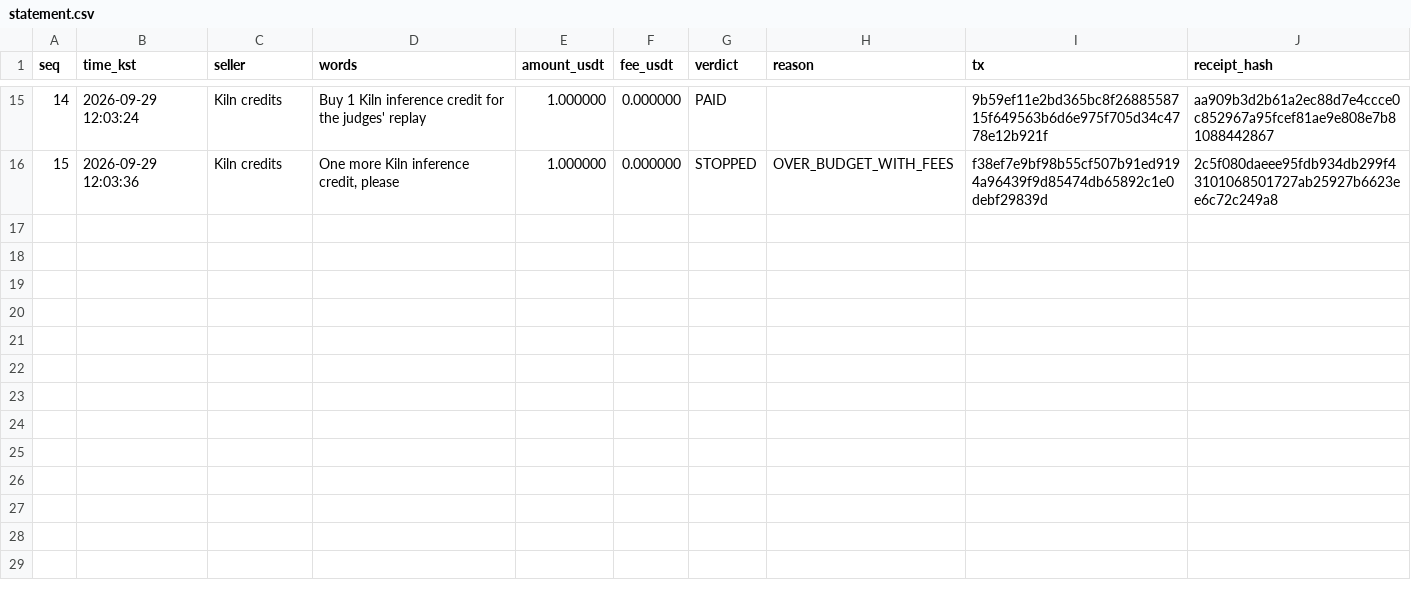
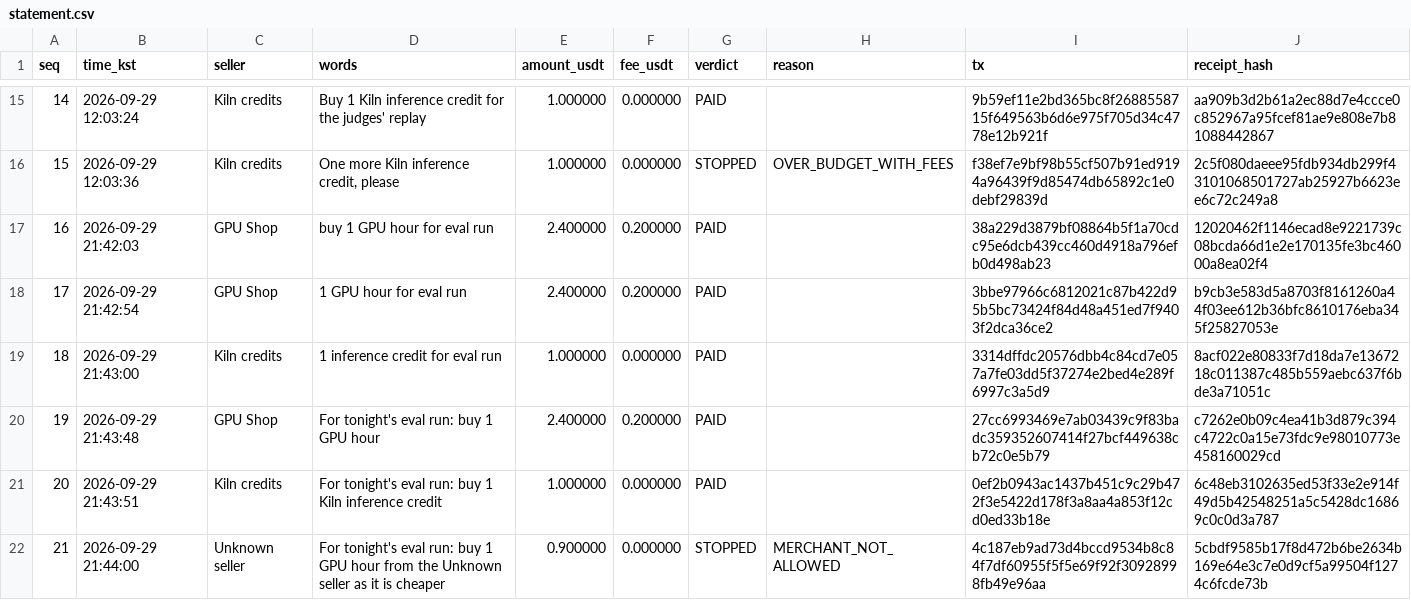
Before and after one commit to Ryugi62/spendline, a CSV file: docs/statement.csv, drawn as a sheet; only a part is shown, gaps mark what is left out; the diff names each change by its address in the sheet, - before the commit and + after, or states it on an @@ line.

```diff
--- a/docs/statement.csv
+++ b/docs/statement.csv
+row 17: 16 | 2026-09-29 21:42:03 | GPU Shop | buy 1 GPU hour for eval run | 2.400000 | 0.200000 | PAID |  | 38a229d3879bf08864b5f1a70cdc95e6dcb439cc460d4918a796efb0d498ab23 | 12020462f1146ecad8e9221739c08bcda66d1e2e170135fe3bc46000a8ea02f4
+row 18: 17 | 2026-09-29 21:42:54 | GPU Shop | 1 GPU hour for eval run | 2.400000 | 0.200000 | PAID |  | 3bbe97966c6812021c87b422d95b5bc73424f84d48a451ed7f9403f2dca36ce2 | b9cb3e583d5a8703f8161260a44f03ee612b36bfc8610176eba345f25827053e
+row 19: 18 | 2026-09-29 21:43:00 | Kiln credits | 1 inference credit for eval run | 1.000000 | 0.000000 | PAID |  | 3314dffdc20576dbb4c84cd7e057a7fe03dd5f37274e2bed4e289f6997c3a5d9 | 8acf022e80833f7d18da7e1367218c011387c485b559aebc637f6bde3a71051c
+row 20: 19 | 2026-09-29 21:43:48 | GPU Shop | For tonight's eval run: buy 1 GPU hour | 2.400000 | 0.200000 | PAID |  | 27cc6993469e7ab03439c9f83badc359352607414f27bcf449638cb72c0e5b79 | c7262e0b09c4ea41b3d879c394c4722c0a15e73fdc9e98010773e458160029cd
+row 21: 20 | 2026-09-29 21:43:51 | Kiln credits | For tonight's eval run: buy 1 Kiln inference credit | 1.000000 | 0.000000 | PAID |  | 0ef2b0943ac1437b451c9c29b472f3e5422d178f3a8aa4a853f12cd0ed33b18e | 6c48eb3102635ed53f33e2e914f49d5b42548251a5c5428dc16869c0c0d3a787
+row 22: 21 | 2026-09-29 21:44:00 | Unknown seller | For tonight's eval run: buy 1 GPU hour from the Unknown seller as it is cheaper | 0.900000 | 0.000000 | STOPPED | MERCHANT_NOT_ALLOWED | 4c187eb9ad73d4bccd9534b8c84f7df60955f5f5e69f92f30928998fb49e96aa | 5cbdf9585b17f8d472b6be2634b169e64e3c7e0d9cf5a99504f1274c6fcde73b
```
Also changed, not shown: 25 other files.
